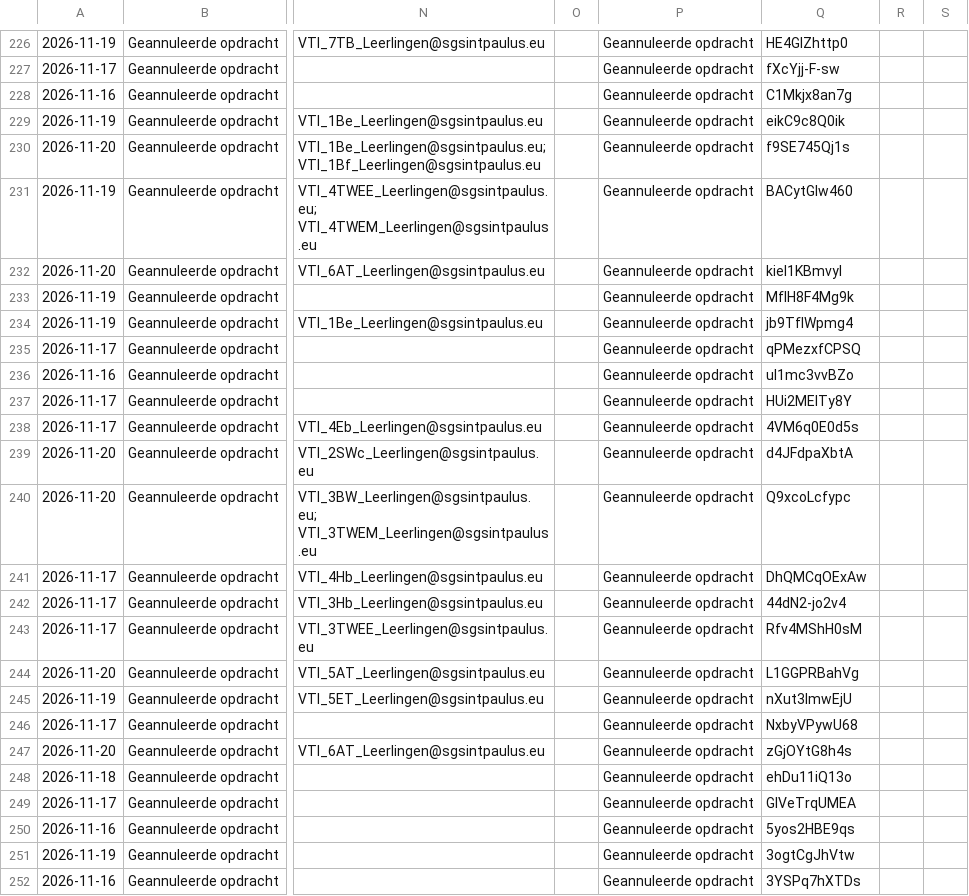
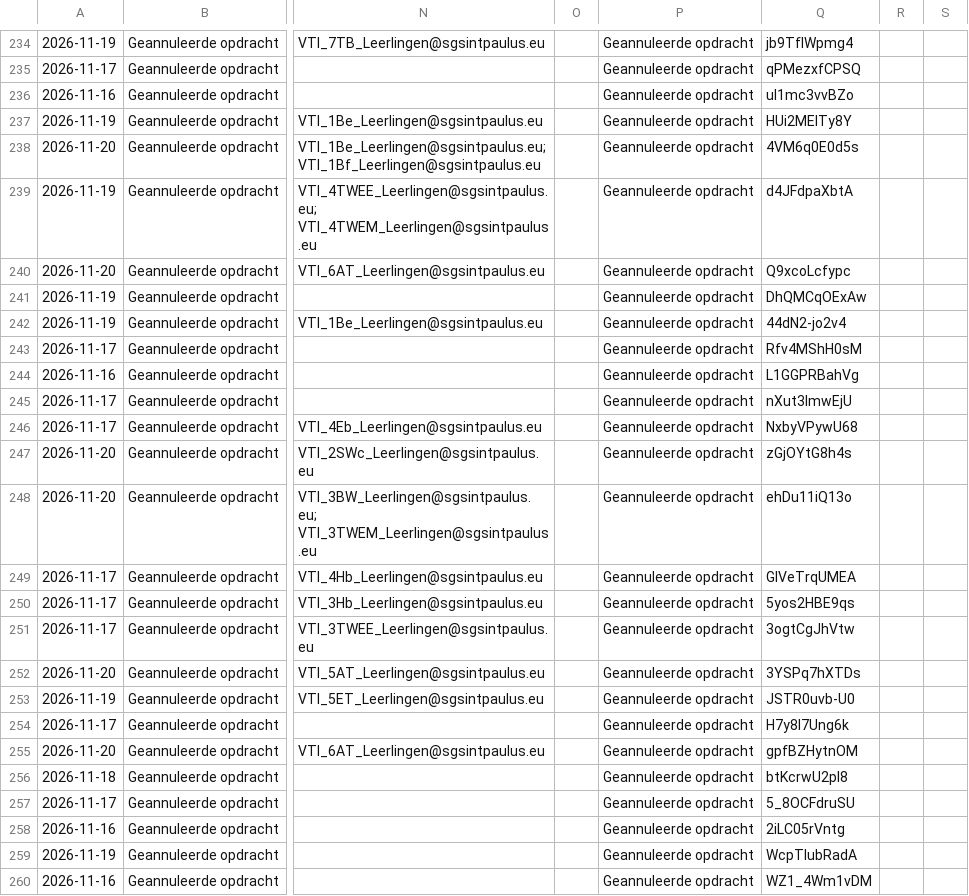
Before and after one commit to tomvanwehaege/xibo-database, a CSV file: xibo-vervangingen.csv, drawn as a sheet; only a part is shown, gaps mark what is left out; addresses are those after the commit; the diff covers the shown part only; the diff names each change by its address in the sheet, - before the commit and + after, or states it on an @@ line.

```diff
--- a/xibo-vervangingen.csv
+++ b/xibo-vervangingen.csv
-Q234: HE4GIZhttp0
+Q234: jb9TfIWpmg4
-Q235: fXcYjj-F-sw
+Q235: qPMezxfCPSQ
-Q236: C1Mkjx8an7g
+Q236: uI1mc3vvBZo
-Q237: eikC9c8Q0ik
+Q237: HUi2MElTy8Y
-Q238: f9SE745Qj1s
+Q238: 4VM6q0E0d5s
-Q239: BACytGIw460
+Q239: d4JFdpaXbtA
-Q240: kieI1KBmvyI
+Q240: Q9xcoLcfypc
-Q241: MflH8F4Mg9k
+Q241: DhQMCqOExAw
-Q242: jb9TfIWpmg4
+Q242: 44dN2-jo2v4
-Q243: qPMezxfCPSQ
+Q243: Rfv4MShH0sM
-Q244: uI1mc3vvBZo
+Q244: L1GGPRBahVg
-Q245: HUi2MElTy8Y
+Q245: nXut3lmwEjU
-Q246: 4VM6q0E0d5s
+Q246: NxbyVPywU68
-Q247: d4JFdpaXbtA
+Q247: zGjOYtG8h4s
-Q248: Q9xcoLcfypc
+Q248: ehDu11iQ13o
-Q249: DhQMCqOExAw
+Q249: GlVeTrqUMEA
-Q250: 44dN2-jo2v4
+Q250: 5yos2HBE9qs
-Q251: Rfv4MShH0sM
+Q251: 3ogtCgJhVtw
-Q252: L1GGPRBahVg
+Q252: 3YSPq7hXTDs
-Q253: nXut3lmwEjU
+Q253: JSTR0uvb-U0
-Q254: NxbyVPywU68
+Q254: H7y8l7Ung6k
-Q255: zGjOYtG8h4s
+Q255: gpfBZHytnOM
-Q256: ehDu11iQ13o
+Q256: btKcrwU2pl8
-Q257: GlVeTrqUMEA
+Q257: 5_8OCFdruSU
-Q258: 5yos2HBE9qs
+Q258: 2iLC05rVntg
-Q259: 3ogtCgJhVtw
+Q259: WcpTlubRadA
-Q260: 3YSPq7hXTDs
+Q260: WZ1_4Wm1vDM
```
Also changed, not shown: 8 added rows and 20 edited cells elsewhere in this file.
